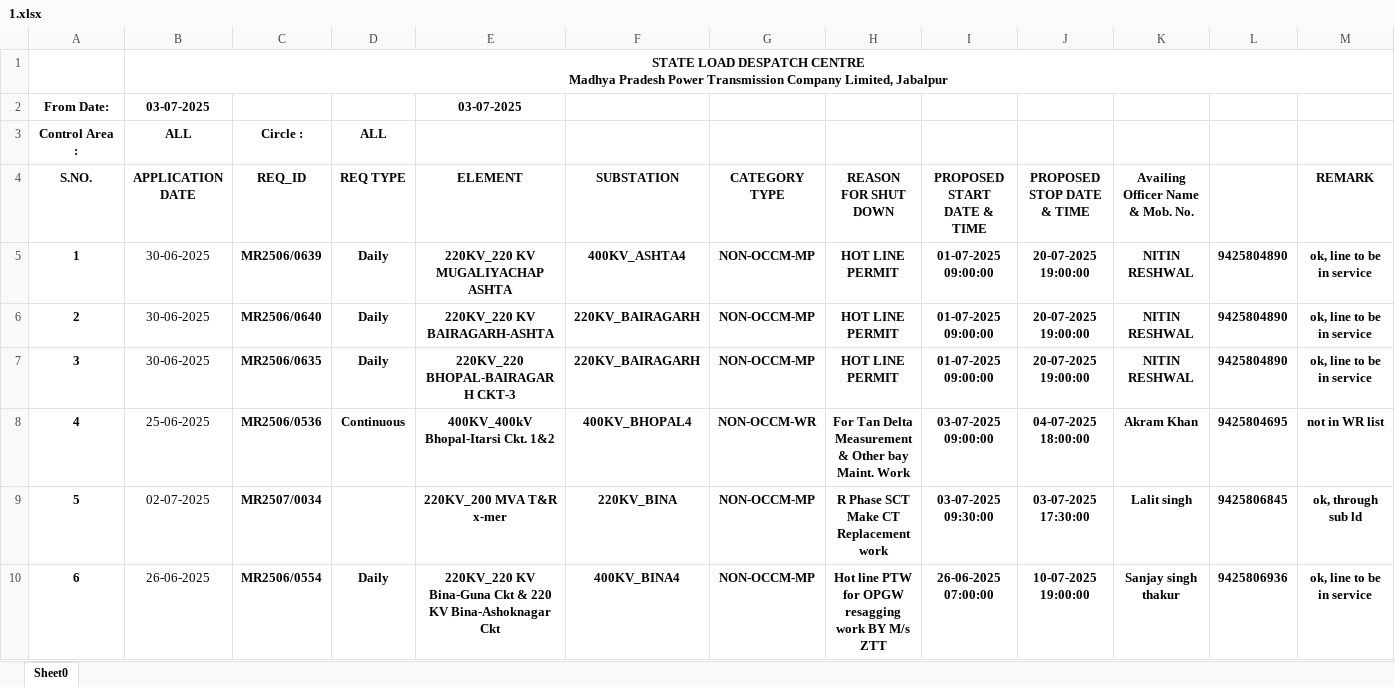
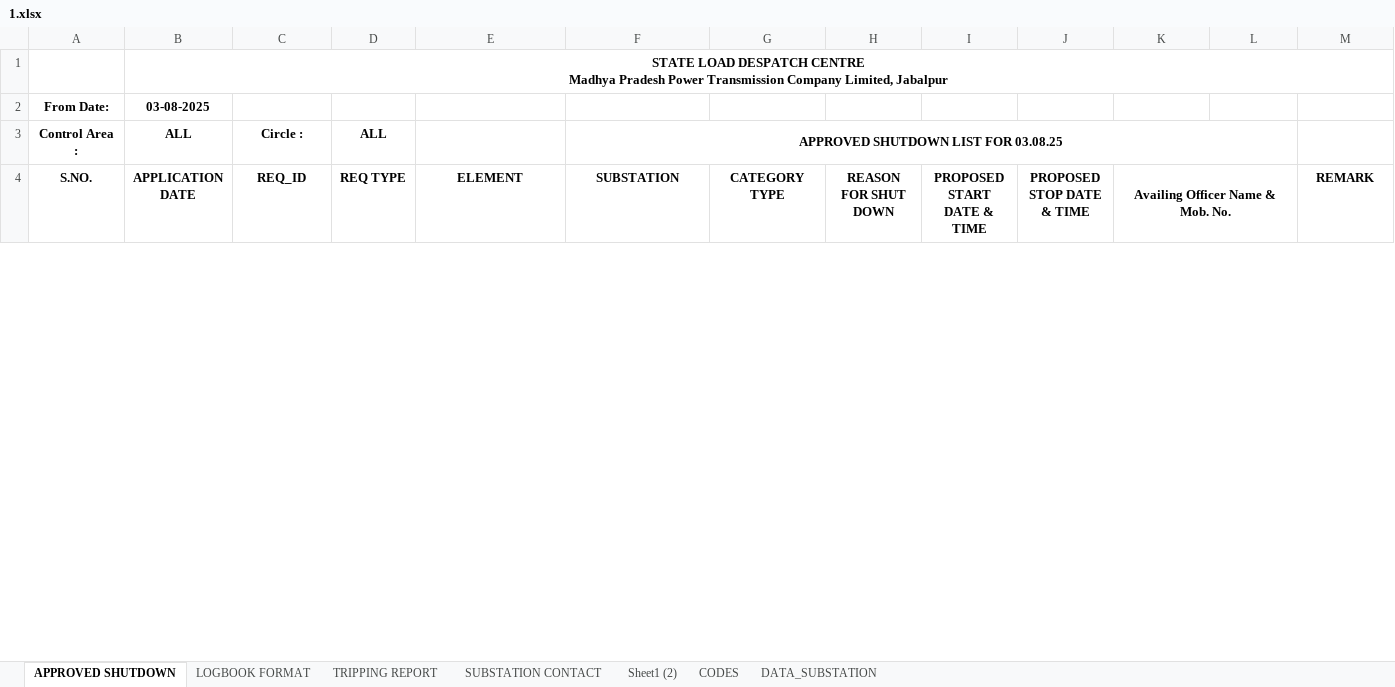
Before and after one commit to SLDCMP/shutdown, an Excel workbook: 1.xlsx, sheet APPROVED SHUTDOWN, drawn as a sheet; only a part is shown; values as stored, in another font and other column widths than the file's, no borders; charts and pictures not drawn; removed rows and columns are numbered as before the commit, all else as after; the diff covers the shown part only; the diff names each change by its address in the sheet, - before the commit and + after, or states it on an @@ line.

```diff
--- a/1.xlsx (sheet APPROVED SHUTDOWN)
+++ b/1.xlsx (sheet APPROVED SHUTDOWN)
-sheet tab: Sheet0
+sheet tab: APPROVED SHUTDOWN
+sheet tab: LOGBOOK FORMAT
+sheet tab: TRIPPING REPORT
+sheet tab: SUBSTATION CONTACT
+sheet tab: Sheet1 (2)
+sheet tab: CODES
+sheet tab: DATA_SUBSTATION
-row 2: From Date: | 03-07-2025 |  |  | 03-07-2025
+row 2: From Date: | 03-08-2025
-F3 (SUBSTATION): (empty)
+F3 (SUBSTATION): APPROVED SHUTDOWN LIST FOR 03.08.25
+F3:L3 merged
+K4:L4 merged
-row 5: 1 | 30-06-2025 | MR2506/0639 | Daily | 220KV_220 KV MUGALIYACHAP ASHTA | 400KV_ASHTA4 | NON-OCCM-MP | HOT LINE PERMIT | 01-07-2025 09:00:00 | 20-07-2025 19:00:00 | NITIN RESHWAL | 9425804890 | ok, line to be in service
-row 6: 2 | 30-06-2025 | MR2506/0640 | Daily | 220KV_220 KV BAIRAGARH-ASHTA | 220KV_BAIRAGARH | NON-OCCM-MP | HOT LINE PERMIT | 01-07-2025 09:00:00 | 20-07-2025 19:00:00 | NITIN RESHWAL | 9425804890 | ok, line to be in service
-row 7: 3 | 30-06-2025 | MR2506/0635 | Daily | 220KV_220 BHOPAL-BAIRAGARH CKT-3 | 220KV_BAIRAGARH | NON-OCCM-MP | HOT LINE PERMIT | 01-07-2025 09:00:00 | 20-07-2025 19:00:00 | NITIN RESHWAL | 9425804890 | ok, line to be in service
-row 8: 4 | 25-06-2025 | MR2506/0536 | Continuous | 400KV_400kV Bhopal-Itarsi Ckt. 1&2 | 400KV_BHOPAL4 | NON-OCCM-WR | For Tan Delta Measurement & Other bay Maint. Work | 03-07-2025 09:00:00 | 04-07-2025 18:00:00 | Akram Khan | 9425804695 | not in WR list
-row 9: 5 | 02-07-2025 | MR2507/0034 |  | 220KV_200 MVA T&R x-mer | 220KV_BINA | NON-OCCM-MP | R Phase SCT Make CT Replacement work | 03-07-2025 09:30:00 | 03-07-2025 17:30:00 | Lalit singh | 9425806845 | ok, through sub ld
-row 10: 6 | 26-06-2025 | MR2506/0554 | Daily | 220KV_220 KV Bina-Guna Ckt & 220 KV Bina-Ashoknagar Ckt | 400KV_BINA4 | NON-OCCM-MP | Hot line PTW for OPGW resagging work BY M/s ZTT | 26-06-2025 07:00:00 | 10-07-2025 19:00:00 | Sanjay singh thakur | 9425806936 | ok, line to be in service
```
Also changed, not shown: 10 added rows, 33 removed rows, 21 edited cells, cell formats and row numbers in column A elsewhere in this sheet, charts or pictures.
